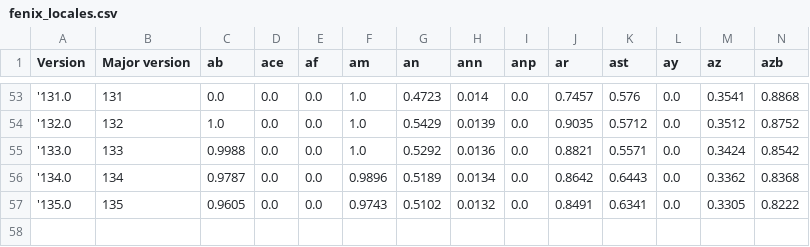
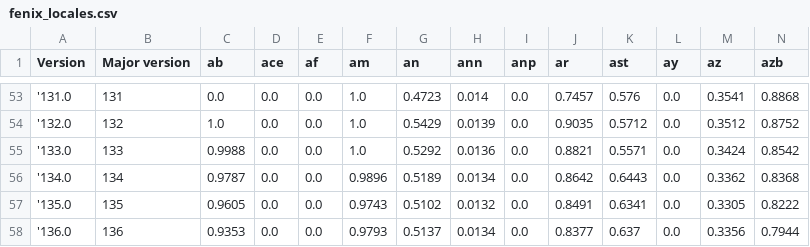
Before and after one commit to mozilla-l10n/l10n-build-stats, a CSV file: stats/fenix_locales.csv, drawn as a sheet; only a part is shown, gaps mark what is left out; rows hold the shown columns only; the diff names each change by its address in the sheet, - before the commit and + after, or states it on an @@ line.

Commit message:
Extract data for Firefox 136.0

```diff
--- a/stats/fenix_locales.csv
+++ b/stats/fenix_locales.csv
+row 58: '136.0 | 136 | 0.9353 | 0.0 | 0.0 | 0.9793 | 0.5137 | 0.0134 | 0.0 | 0.8377 | 0.637 | 0.0 | 0.3356 | 0.7944
```
Also changed, not shown: stats/firefox_locales.csv, 2 other files.
